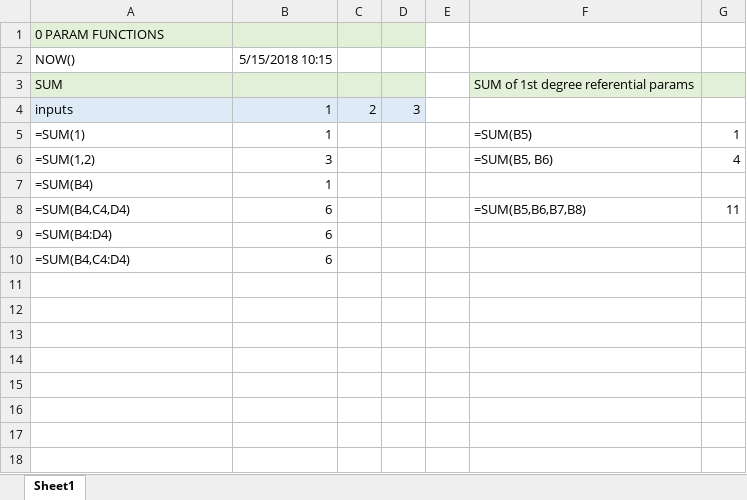
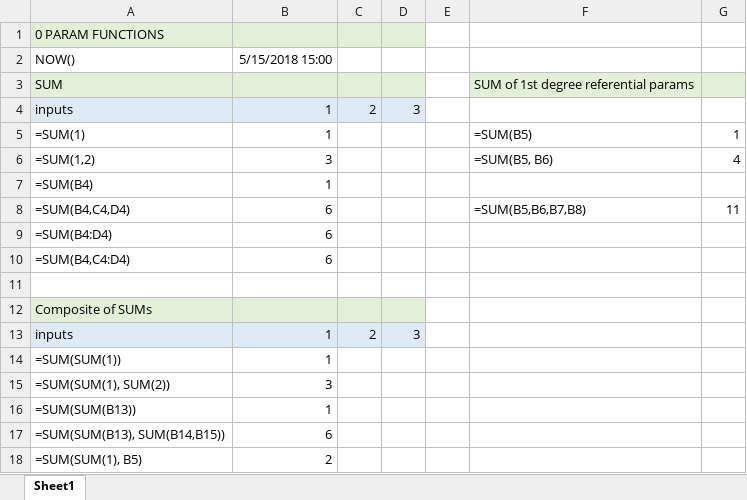
Before and after one commit to tomi-li/formula1js, an Excel workbook: sample/test.xlsx, sheet Sheet1, drawn as a sheet; values as stored, in another font and other column widths than the file's, no borders; the diff names each change by its address in the sheet, - before the commit and + after, or states it on an @@ line.

Commit message:
Feat/composite sum (#5)
* Implemented scopes for nested function calls
* Fixed nodeStack of current scope
* Added 1 e2e test case

```diff
--- a/sample/test.xlsx (sheet Sheet1)
+++ b/sample/test.xlsx (sheet Sheet1)
-B2: 5/15/2018 10:15
+B2: 5/15/2018 15:00
+row 11: (empty)
+row 12: Composite of SUMs
+row 13: inputs | 1 | 2 | 3
+row 14: =SUM(SUM(1)) | 1
+row 15: =SUM(SUM(1), SUM(2)) | 3
+row 16: =SUM(SUM(B13)) | 1
+row 17: =SUM(SUM(B13), SUM(B14,B15)) | 6
+row 18: =SUM(SUM(1), B5) | 2
```
Also changed, not shown: 4 other files.
